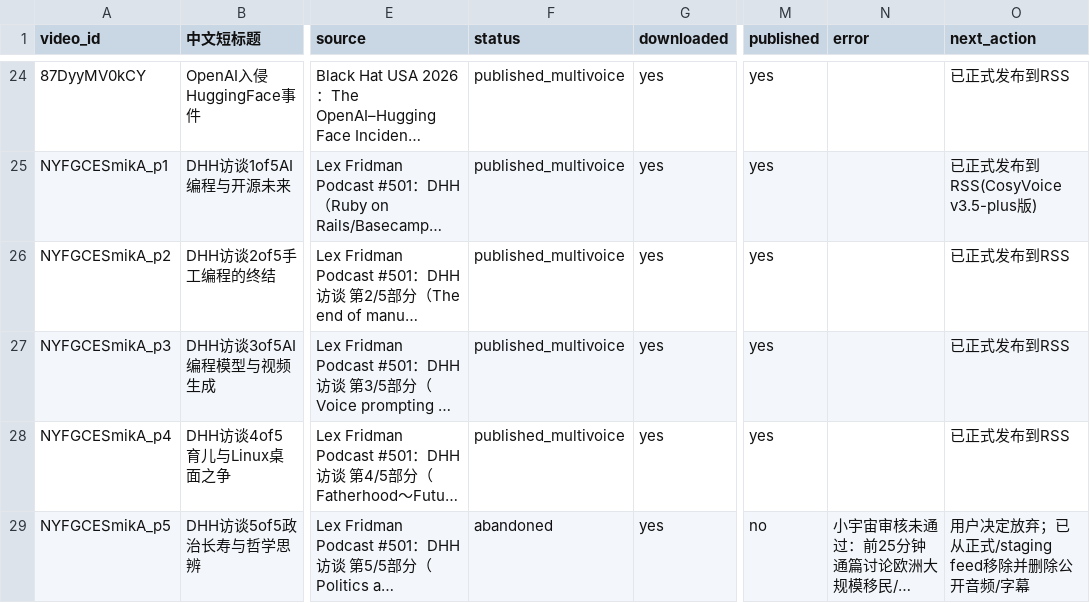
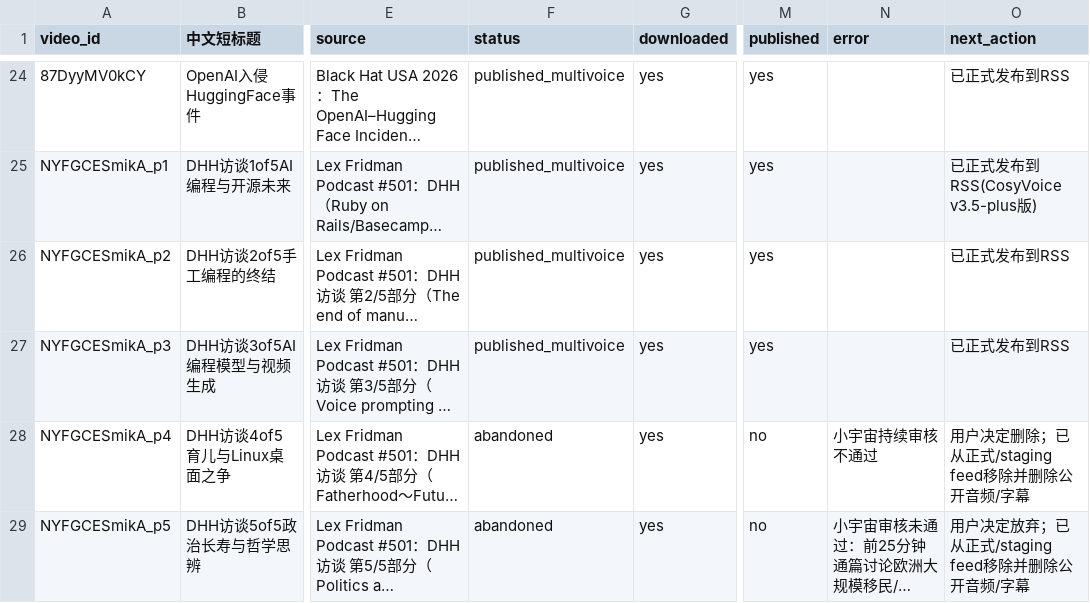
Before and after one commit to mango666ai/podcast-translator, a CSV file: podcast_status.csv, drawn as a sheet; only a part is shown, gaps mark what is left out; long unchanged cells end in …; the diff names each change by its address in the sheet, - before the commit and + after, or states it on an @@ line.

```diff
--- a/podcast_status.csv
+++ b/podcast_status.csv
-F28 (status): published_multivoice
+F28 (status): abandoned
-M28 (published): yes
+M28 (published): no
-N28 (error): (empty)
+N28 (error): 小宇宙持续审核不通过
-O28 (next_action): 已正式发布到RSS
+O28 (next_action): 用户决定删除；已从正式/staging feed移除并删除公开音频/字幕
```
Also changed, not shown: 4 other files.
